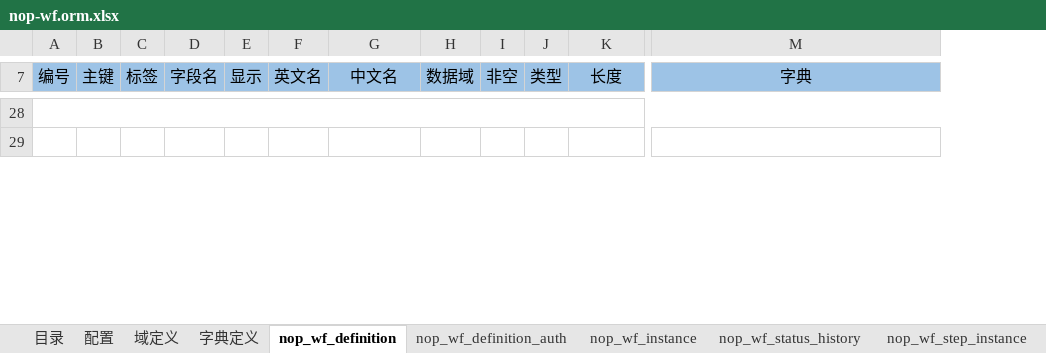
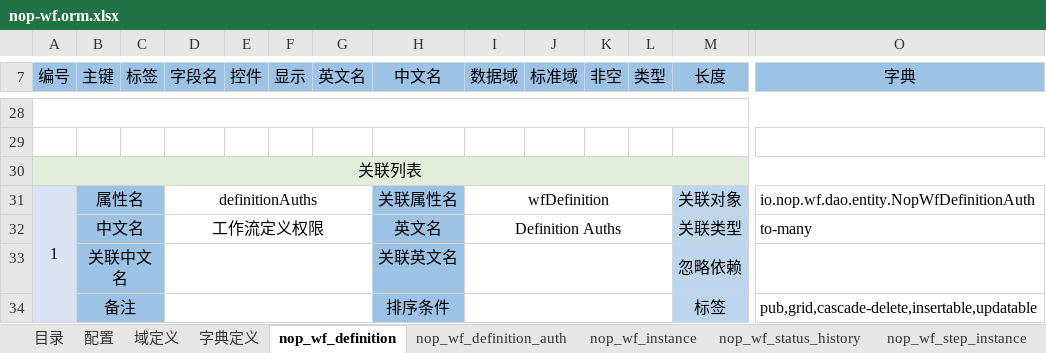
Before and after one commit to entropy-cloud/nop-entropy, an Excel workbook: nop-wf/model/nop-wf.orm.xlsx, sheet nop_wf_definition, drawn as a sheet; only a part is shown, gaps mark what is left out; values as stored, in another font and other column widths than the file's, no borders; rows hold the shown columns only; the diff covers the shown part only; the diff names each change by its address in the sheet, - before the commit and + after, or states it on an @@ line.

Commit message:
feat(wf): 落盘action-auth i18n属性与web i18n yaml及模型更新
- 更新api.xlsx/orm.xlsx和api.xml/orm.xml

- 落盘所有xmeta/i18n/view/action-auth

```diff
--- a/nop-wf/model/nop-wf.orm.xlsx (sheet nop_wf_definition)
+++ b/nop-wf/model/nop-wf.orm.xlsx (sheet nop_wf_definition)
+column E (控件), empty
+column J (标准域), empty
+row 30: 关联列表
+row 31: 1 | 属性名 |  | definitionAuths |  |  |  | 关联属性名 | wfDefinition |  |  |  | 关联对象 | io.nop.wf.dao.entity.NopWfDefinitionAuth
+row 32:  | 中文名 |  | 工作流定义权限 |  |  |  | 英文名 | Definition Auths |  |  |  | 关联类型 | to-many
+row 33:  | 关联中文名 |  |  |  |  |  | 关联英文名 |  |  |  |  | 忽略依赖
+row 34:  | 备注 |  |  |  |  |  | 排序条件 |  |  |  |  | 标签 | pub,grid,cascade-delete,insertable,updatable
```
Also changed, not shown: 10 added rows, 5 edited cells, cell formats and merged cells elsewhere in this sheet, sheet nop_wf_instance, sheet nop_wf_step_instance, sheet nop_wf_log, sheet nop_wf_work, sheet nop_wf_action, sheet nop_wf_output, 7 more sheets, other sheet tabs, nop-tcc/model/nop-tcc.orm.xlsx, nop-wf/model/nop-wf.api.xlsx, 14 other files.
